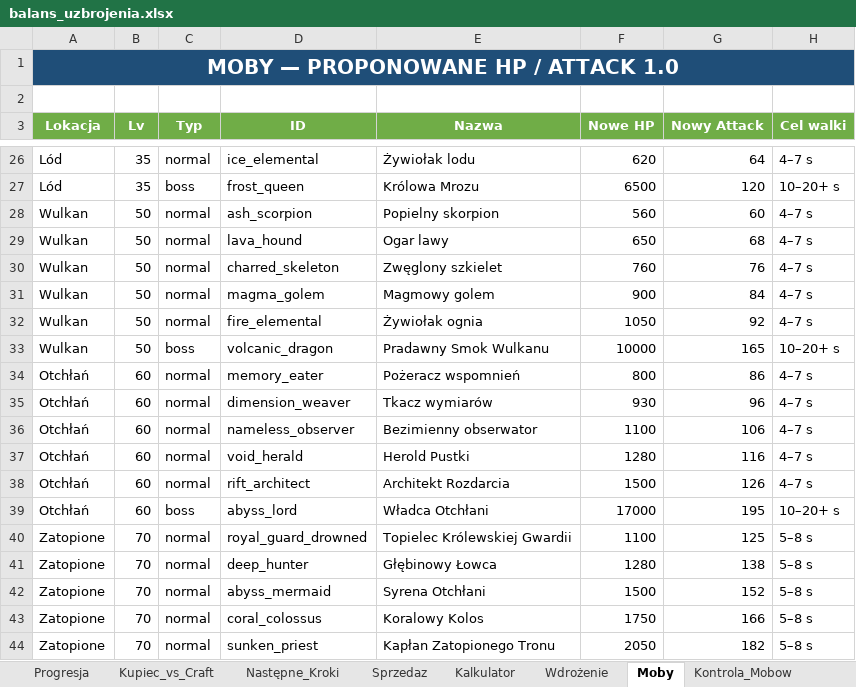
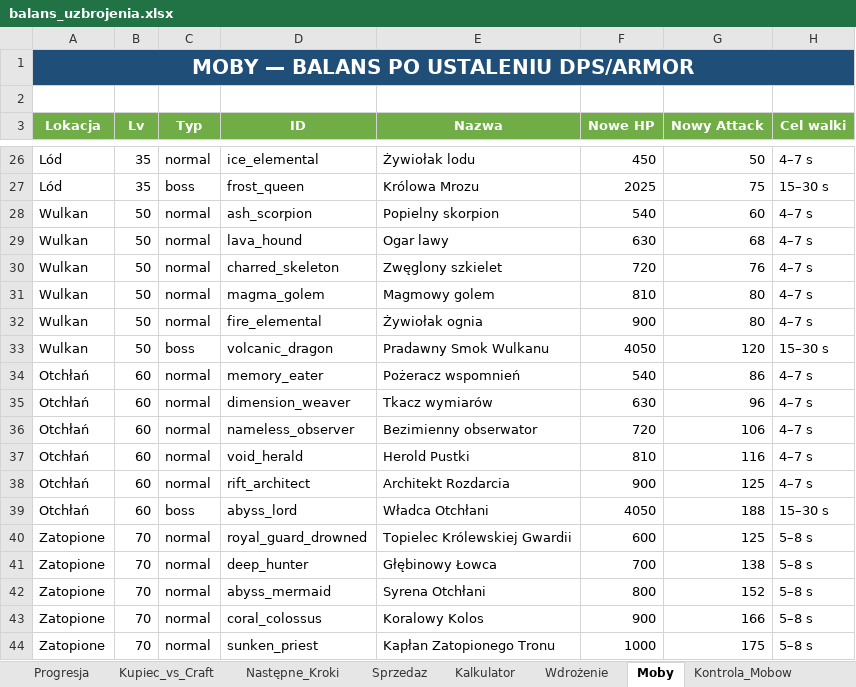
Before and after one commit to IronBlackBlade/Idler, an Excel workbook: crafting/balans_uzbrojenia.xlsx, sheet Moby, drawn as a sheet; only a part is shown, gaps mark what is left out; values as stored, in another font and other column widths than the file's, no borders; the diff covers the shown part only; the diff names each change by its address in the sheet, - before the commit and + after, or states it on an @@ line.

```diff
--- a/crafting/balans_uzbrojenia.xlsx (sheet Moby)
+++ b/crafting/balans_uzbrojenia.xlsx (sheet Moby)
-A1 (Lokacja): MOBY — PROPONOWANE HP / ATTACK 1.0
+A1 (Lokacja): MOBY — BALANS PO USTALENIU DPS/ARMOR
-F26 (Nowe HP): 620
+F26 (Nowe HP): 450
-G26 (Nowy Attack): 64
+G26 (Nowy Attack): 50
-F27 (Nowe HP): 6500
+F27 (Nowe HP): 2025
-G27 (Nowy Attack): 120
+G27 (Nowy Attack): 75
-H27 (Cel walki): 10–20+ s
+H27 (Cel walki): 15–30 s
-F28 (Nowe HP): 560
+F28 (Nowe HP): 540
-F29 (Nowe HP): 650
+F29 (Nowe HP): 630
-F30 (Nowe HP): 760
+F30 (Nowe HP): 720
-F31 (Nowe HP): 900
+F31 (Nowe HP): 810
-G31 (Nowy Attack): 84
+G31 (Nowy Attack): 80
-F32 (Nowe HP): 1050
+F32 (Nowe HP): 900
-G32 (Nowy Attack): 92
+G32 (Nowy Attack): 80
-F33 (Nowe HP): 10000
+F33 (Nowe HP): 4050
-G33 (Nowy Attack): 165
+G33 (Nowy Attack): 120
-H33 (Cel walki): 10–20+ s
+H33 (Cel walki): 15–30 s
-F34 (Nowe HP): 800
+F34 (Nowe HP): 540
-F35 (Nowe HP): 930
+F35 (Nowe HP): 630
-F36 (Nowe HP): 1100
+F36 (Nowe HP): 720
-F37 (Nowe HP): 1280
+F37 (Nowe HP): 810
-F38 (Nowe HP): 1500
+F38 (Nowe HP): 900
-G38 (Nowy Attack): 126
+G38 (Nowy Attack): 125
-F39 (Nowe HP): 17000
+F39 (Nowe HP): 4050
-G39 (Nowy Attack): 195
+G39 (Nowy Attack): 188
-H39 (Cel walki): 10–20+ s
+H39 (Cel walki): 15–30 s
-F40 (Nowe HP): 1100
+F40 (Nowe HP): 600
-F41 (Nowe HP): 1280
+F41 (Nowe HP): 700
-F42 (Nowe HP): 1500
+F42 (Nowe HP): 800
-F43 (Nowe HP): 1750
+F43 (Nowe HP): 900
-F44 (Nowe HP): 2050
+F44 (Nowe HP): 1000
-G44 (Nowy Attack): 182
+G44 (Nowy Attack): 175
```
Also changed, not shown: 52 edited cells elsewhere in this sheet, sheet Biżuteria, sheet Balans_Final, sheet Następne_Kroki, other sheet tabs, crafting/crafting_recipes.xlsx, 14 other files.
